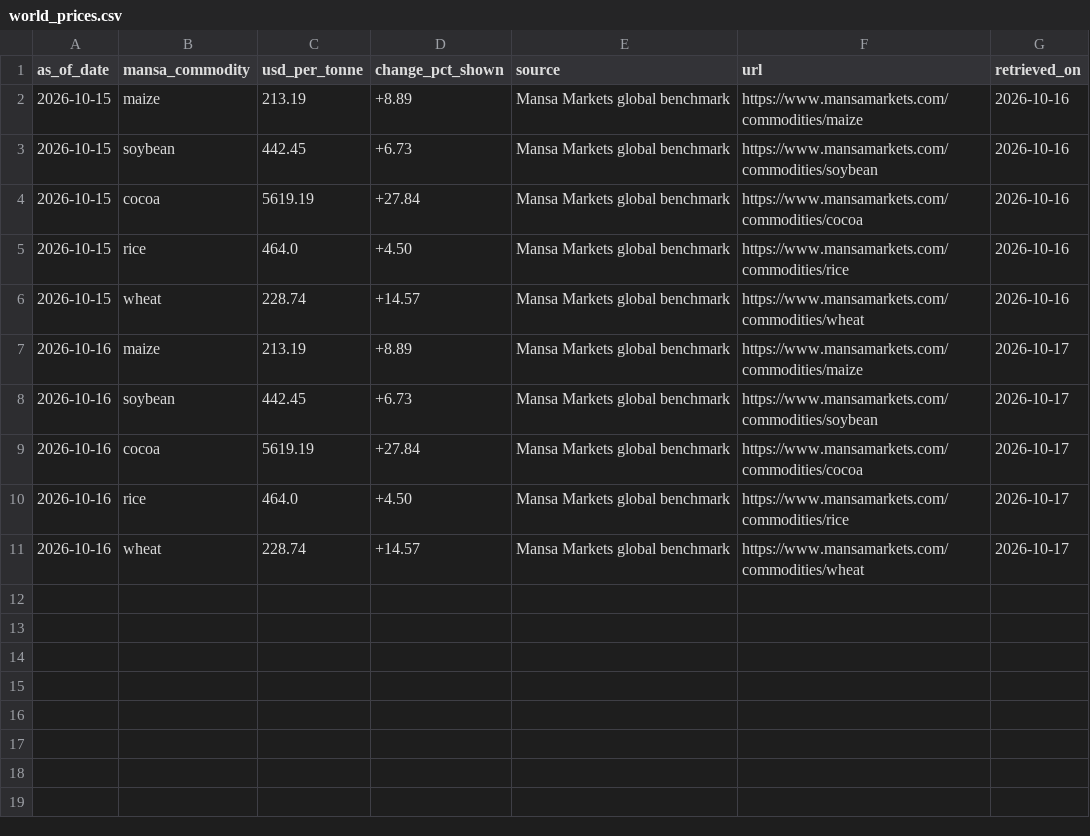
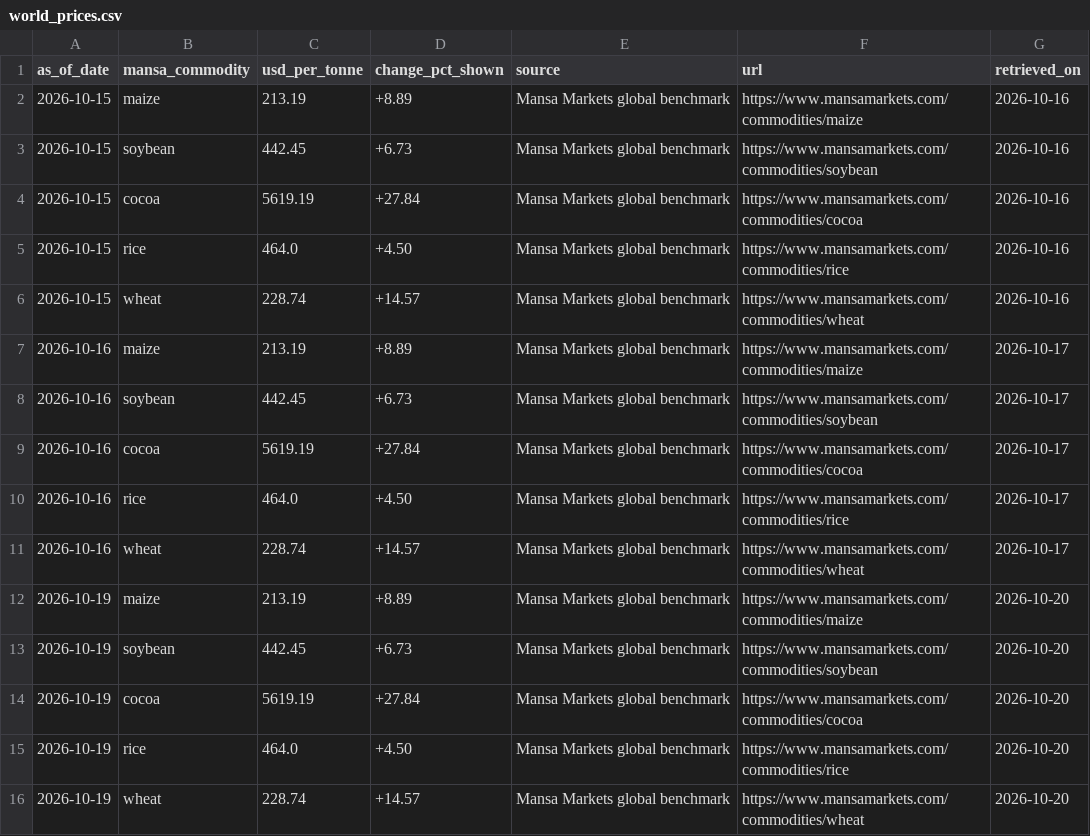
Before and after one commit to Agrolinking-Solutions/Agrolinking-Intelligence, a CSV file: data/raw/world_prices.csv, drawn as a sheet; the diff names each change by its address in the sheet, - before the commit and + after, or states it on an @@ line.

```diff
--- a/data/raw/world_prices.csv
+++ b/data/raw/world_prices.csv
+row 12: 2026-10-19 | maize | 213.19 | +8.89 | Mansa Markets global benchmark | https://www.mansamarkets.com/commodities/maize | 2026-10-20
+row 13: 2026-10-19 | soybean | 442.45 | +6.73 | Mansa Markets global benchmark | https://www.mansamarkets.com/commodities/soybean | 2026-10-20
+row 14: 2026-10-19 | cocoa | 5619.19 | +27.84 | Mansa Markets global benchmark | https://www.mansamarkets.com/commodities/cocoa | 2026-10-20
+row 15: 2026-10-19 | rice | 464.0 | +4.50 | Mansa Markets global benchmark | https://www.mansamarkets.com/commodities/rice | 2026-10-20
+row 16: 2026-10-19 | wheat | 228.74 | +14.57 | Mansa Markets global benchmark | https://www.mansamarkets.com/commodities/wheat | 2026-10-20
```
Also changed, not shown: data/external/weather_daily.csv, data/processed/features/features_ginger.csv, 49 other files.
